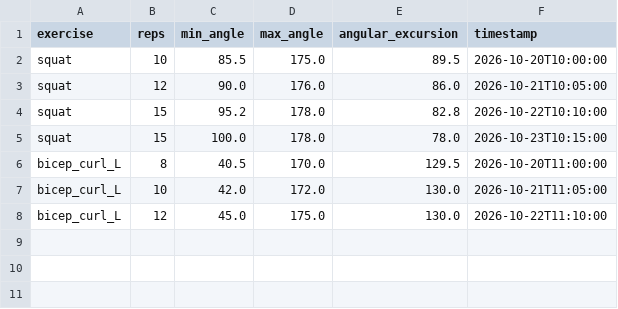
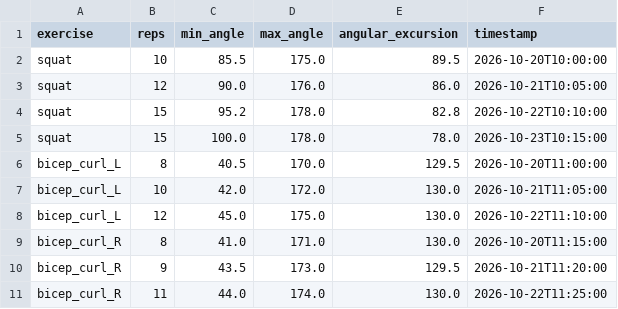
Before and after one commit to shahan-cyber9/rehabsense, a CSV file: data/sample_sessions.csv, drawn as a sheet.

Commit message:
docs: add right arm demo data to sample dataset

```diff
--- a/data/sample_sessions.csv
+++ b/data/sample_sessions.csv
@@ -8 +8,4 @@ bicep_curl_L,10,42.0,172.0,130.0,2026-10-21T11:05:00
 bicep_curl_L,12,45.0,175.0,130.0,2026-10-22T11:10:00
+bicep_curl_R,8,41.0,171.0,130.0,2026-10-20T11:15:00
+bicep_curl_R,9,43.5,173.0,129.5,2026-10-21T11:20:00
+bicep_curl_R,11,44.0,174.0,130.0,2026-10-22T11:25:00
```
